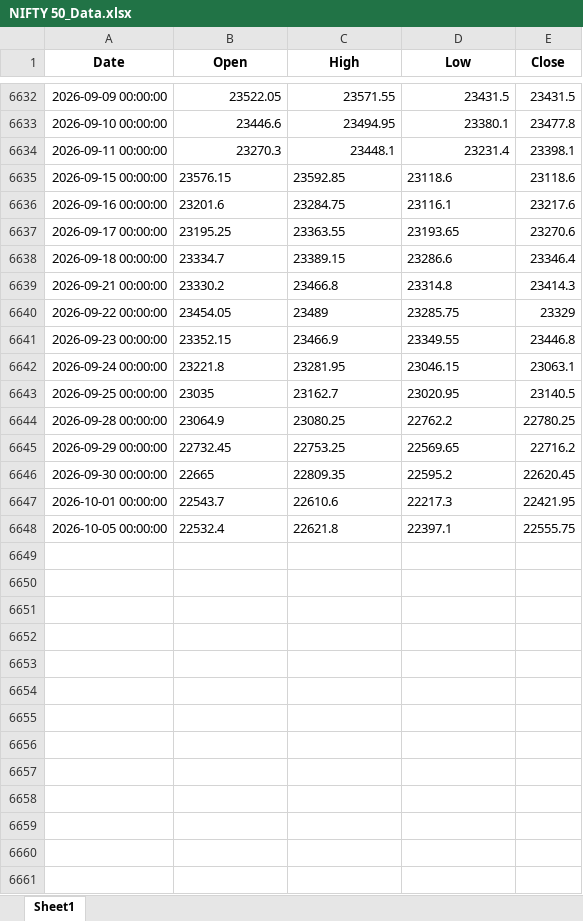
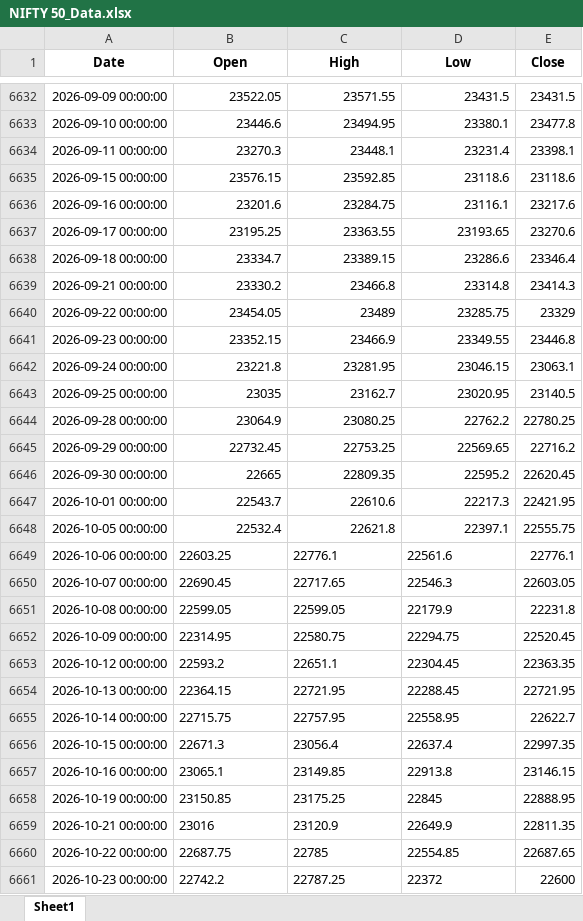
Before and after one commit to ekkagra/trend, an Excel workbook: data/nifty50/NIFTY 50_Data.xlsx, sheet Sheet1, drawn as a sheet; only a part is shown, gaps mark what is left out; values as stored, in another font and other column widths than the file's, no borders; the diff names each change by its address in the sheet, - before the commit and + after, or states it on an @@ line.

```diff
--- a/data/nifty50/NIFTY 50_Data.xlsx (sheet Sheet1)
+++ b/data/nifty50/NIFTY 50_Data.xlsx (sheet Sheet1)
-B6635:D6648 alignment: left
+B6635:D6648 alignment: right
+row 6649: 2026-10-06 00:00:00 | 22603.25 | 22776.1 | 22561.6 | 22776.1
+row 6650: 2026-10-07 00:00:00 | 22690.45 | 22717.65 | 22546.3 | 22603.05
+row 6651: 2026-10-08 00:00:00 | 22599.05 | 22599.05 | 22179.9 | 22231.8
+row 6652: 2026-10-09 00:00:00 | 22314.95 | 22580.75 | 22294.75 | 22520.45
+row 6653: 2026-10-12 00:00:00 | 22593.2 | 22651.1 | 22304.45 | 22363.35
+row 6654: 2026-10-13 00:00:00 | 22364.15 | 22721.95 | 22288.45 | 22721.95
+row 6655: 2026-10-14 00:00:00 | 22715.75 | 22757.95 | 22558.95 | 22622.7
+row 6656: 2026-10-15 00:00:00 | 22671.3 | 23056.4 | 22637.4 | 22997.35
+row 6657: 2026-10-16 00:00:00 | 23065.1 | 23149.85 | 22913.8 | 23146.15
+row 6658: 2026-10-19 00:00:00 | 23150.85 | 23175.25 | 22845 | 22888.95
+row 6659: 2026-10-21 00:00:00 | 23016 | 23120.9 | 22649.9 | 22811.35
+row 6660: 2026-10-22 00:00:00 | 22687.75 | 22785 | 22554.85 | 22687.65
+row 6661: 2026-10-23 00:00:00 | 22742.2 | 22787.25 | 22372 | 22600
```
Also changed, not shown: 2 other files.
